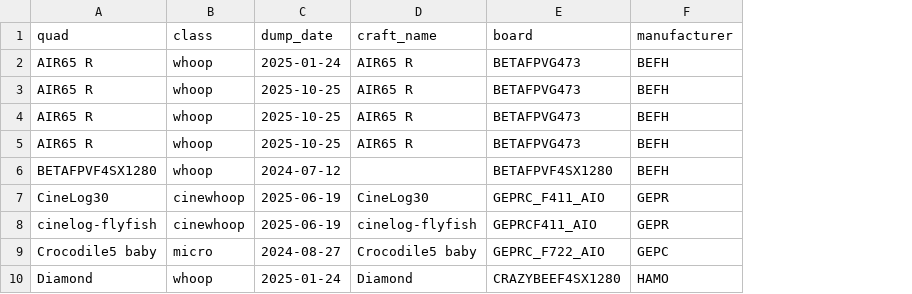
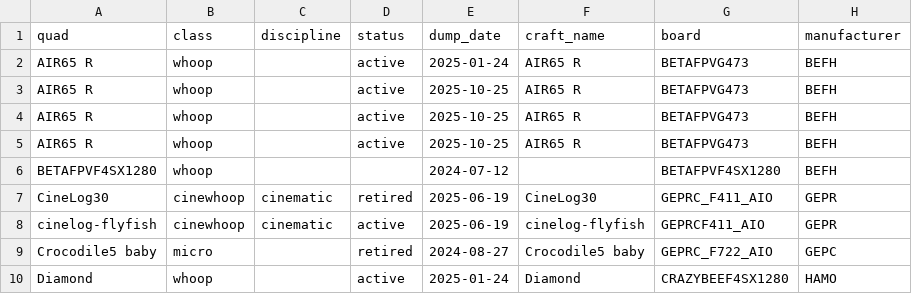
Before and after one commit to irom77/fpv_cli_dumps, a CSV file: fpv_quads.csv, drawn as a sheet; only a part is shown; the diff names each change by its address in the sheet, - before the commit and + after, or states it on an @@ line.

```diff
--- a/fpv_quads.csv
+++ b/fpv_quads.csv
+column C (discipline), rows 7-8: cinematic | cinematic
+column D (status), rows 2-10: active | active | active | active |  | retired | active | retired | active
```
Also changed, not shown: fpv_quads_latest.csv, hardware.csv, 4 other files.
